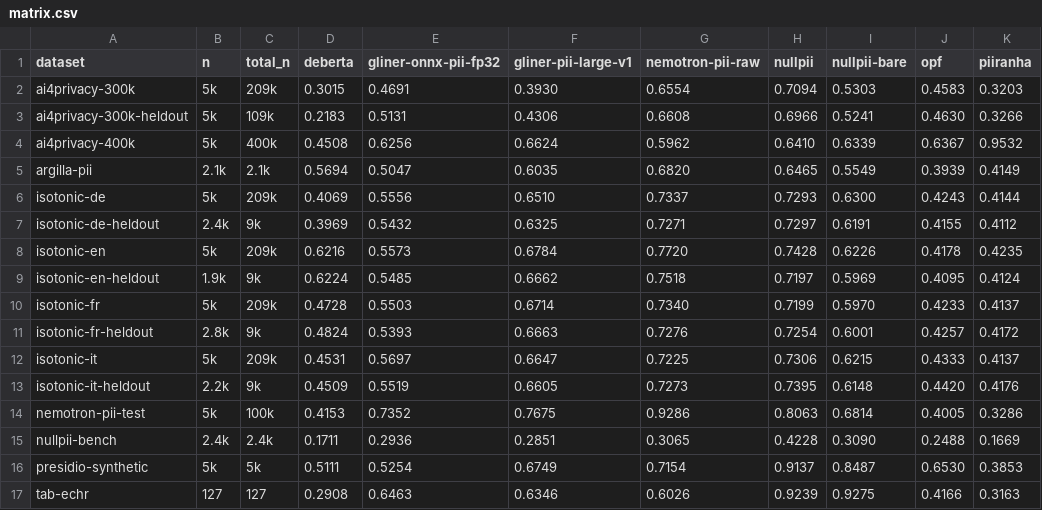
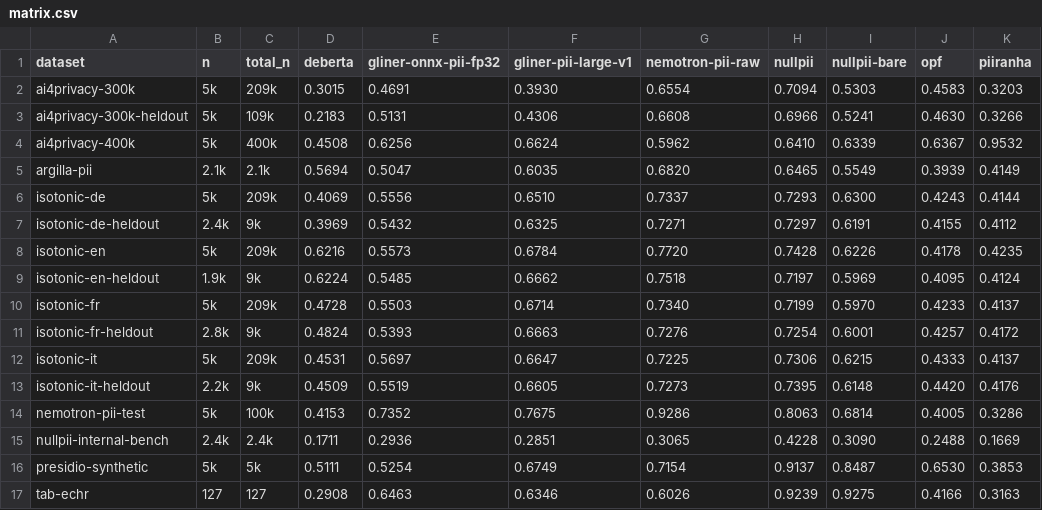
Before and after one commit to lBroth/nullpii, a CSV file: packages/eval/published-bench/matrix.csv, drawn as a sheet; only a part is shown; the diff names each change by its address in the sheet, - before the commit and + after, or states it on an @@ line.

```diff
--- a/packages/eval/published-bench/matrix.csv
+++ b/packages/eval/published-bench/matrix.csv
-A15 (dataset): nullpii-bench
+A15 (dataset): nullpii-internal-bench
```
Also changed, not shown: 18 other files.
